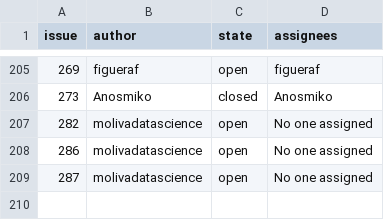
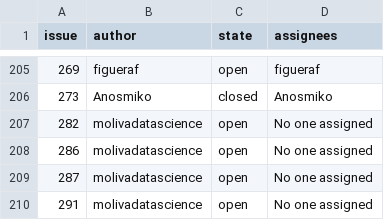
Before and after one commit to fsutterc/WebScrapingMDS, a CSV file: producto3/issues.csv, drawn as a sheet; only a part is shown, gaps mark what is left out; the diff names each change by its address in the sheet, - before the commit and + after, or states it on an @@ line.

```diff
--- a/producto3/issues.csv
+++ b/producto3/issues.csv
+row 210: 291 | molivadatascience | open | No one assigned
```
Also changed, not shown: 1 other file.
